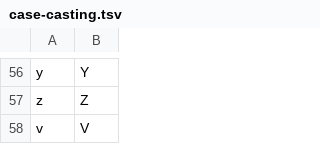
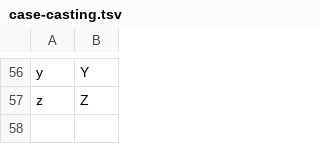
Before and after one commit to OpenTaal/case-casting, a TSV file: case-casting.tsv, drawn as a sheet; only a part is shown, gaps mark what is left out.

Commit message:
Fix.

```diff
--- a/case-casting.tsv
+++ b/case-casting.tsv
@@ -57,2 +57 @@ y	Y
 z	Z
-v	V
```
